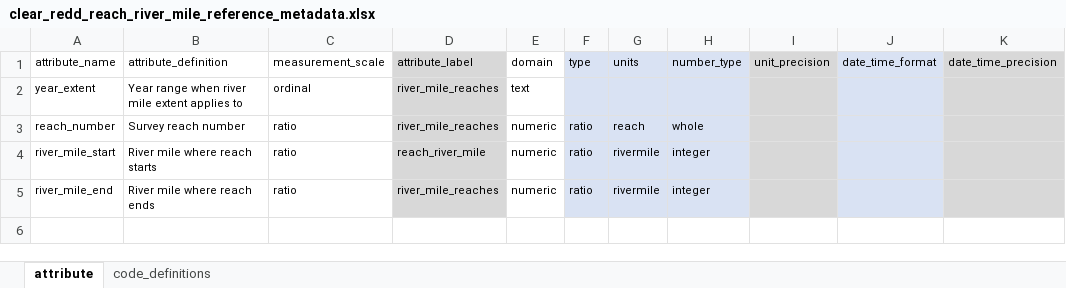
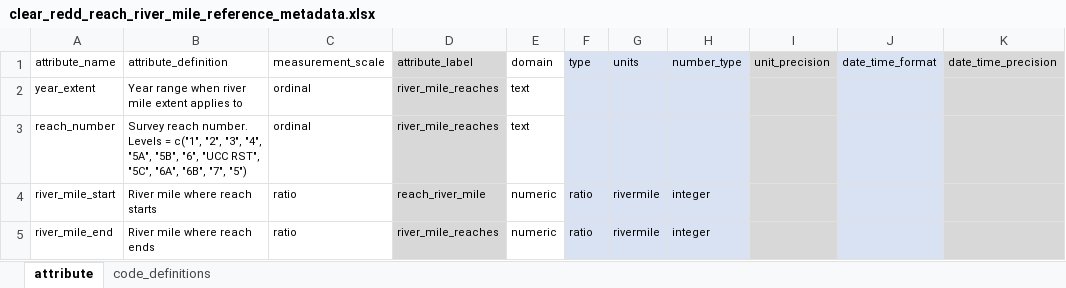
Before and after one commit to SRJPE/jpe-clear-adult-edi, an Excel workbook: data-raw/metadata/clear_redd_reach_river_mile_reference_metadata.xlsx, sheet attribute, drawn as a sheet; only a part is shown; values as stored, in another font and other column widths than the file's, no borders; the diff names each change by its address in the sheet, - before the commit and + after, or states it on an @@ line.

Commit message:
updates rier mile referencec metadata

```diff
--- a/data-raw/metadata/clear_redd_reach_river_mile_reference_metadata.xlsx (sheet attribute)
+++ b/data-raw/metadata/clear_redd_reach_river_mile_reference_metadata.xlsx (sheet attribute)
-B3 (attribute_definition): Survey reach number
+B3 (attribute_definition): Survey reach number. Levels = c("1", "2", "3", "4", "5A", "5B", "6", "UCC RST", "5C", "6A", "6B", "7", "5")
-C3 (measurement_scale): ratio
+C3 (measurement_scale): ordinal
-E3 (domain): numeric
+E3 (domain): text
-F3 (type): ratio
+F3 (type): (empty)
-G3 (units): reach
+G3 (units): (empty)
-H3 (number_type): whole
+H3 (number_type): (empty)
```
